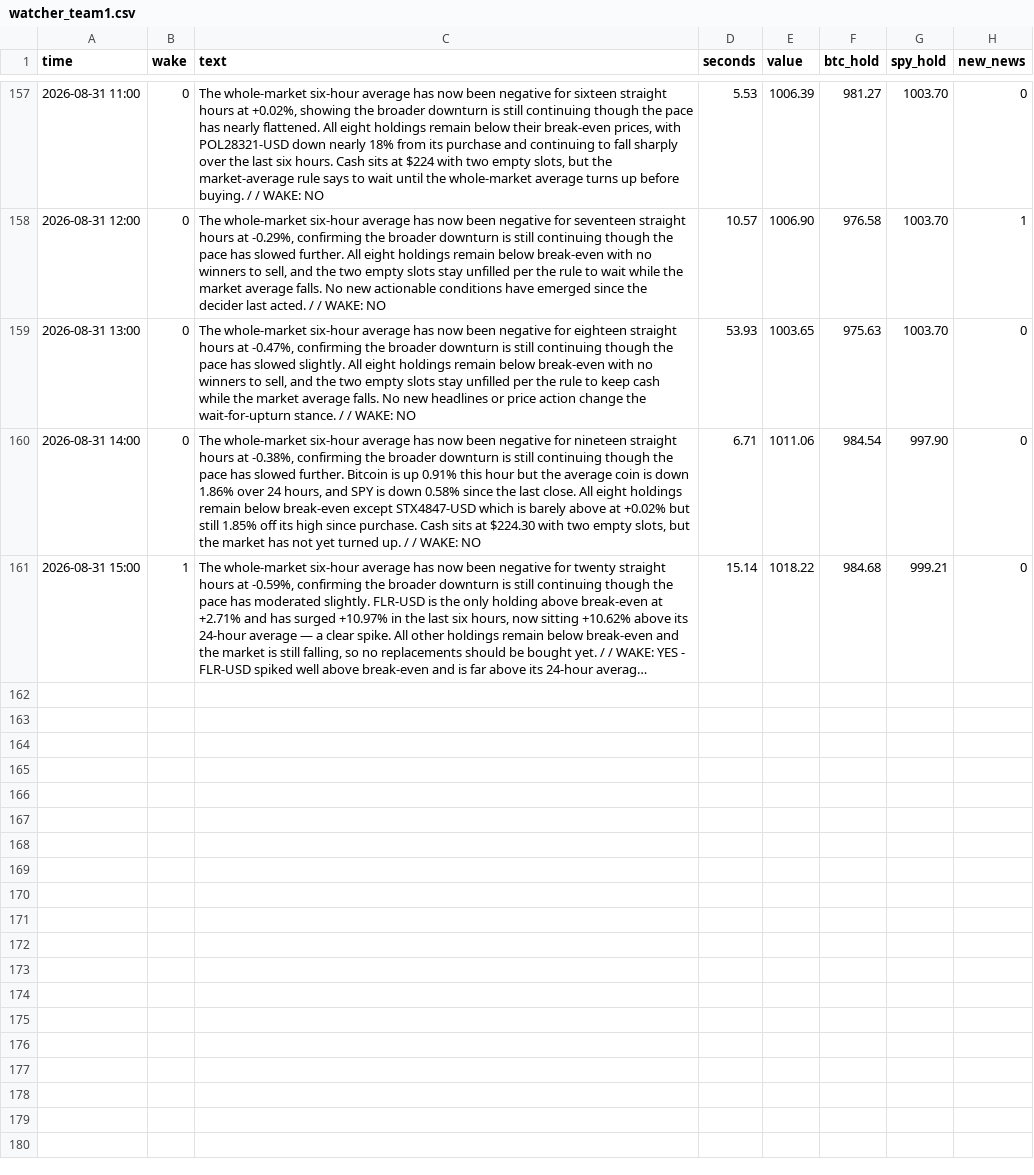
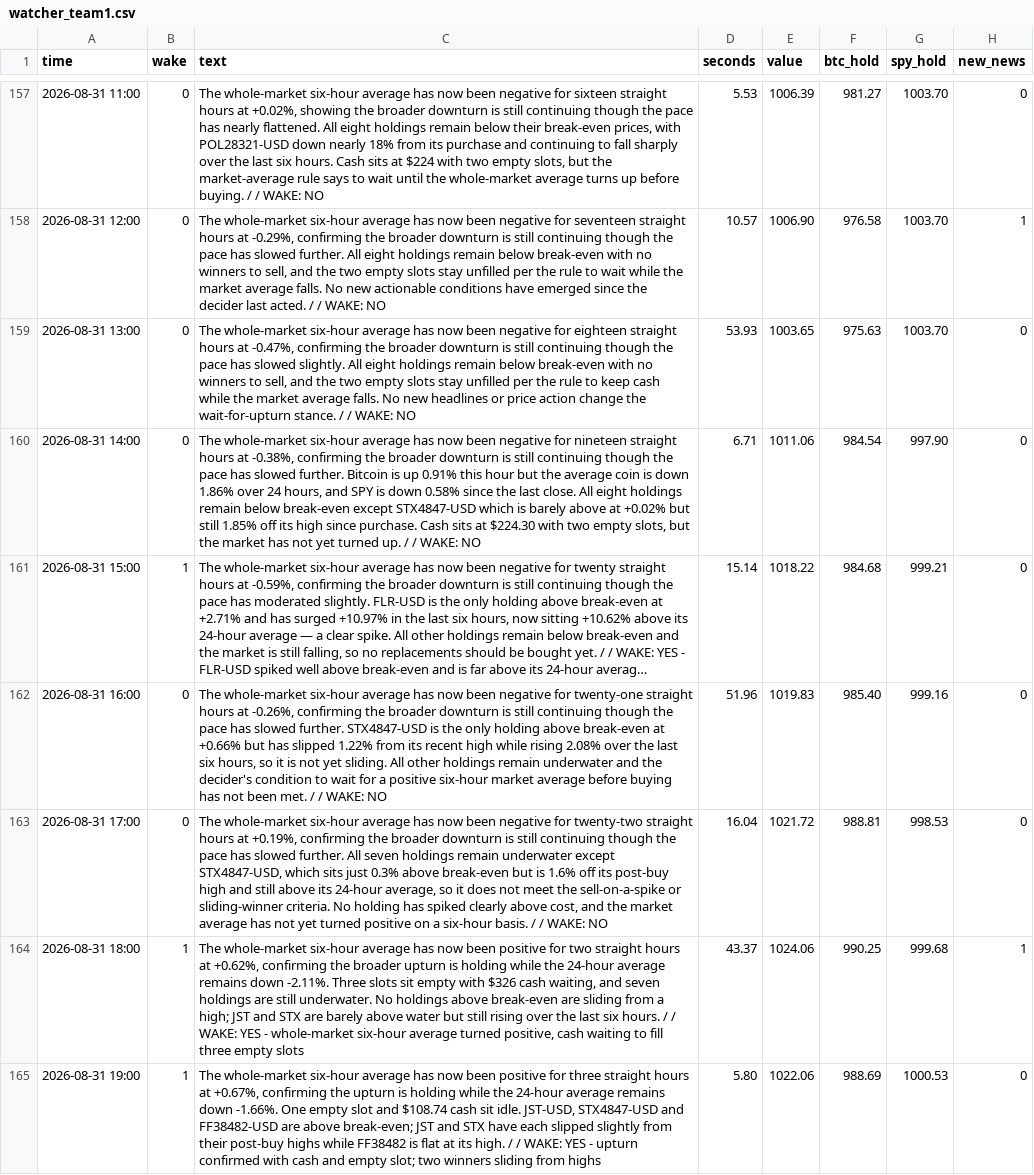
Before and after one commit to osofat100-cmyk/Machine-, a CSV file: mixed/watcher_team1.csv, drawn as a sheet; only a part is shown, gaps mark what is left out; long unchanged cells end in …; the diff names each change by its address in the sheet, - before the commit and + after, or states it on an @@ line.

```diff
--- a/mixed/watcher_team1.csv
+++ b/mixed/watcher_team1.csv
+row 162: 2026-08-31 16:00 | 0 | The whole-market six-hour average has now been negative for twenty-one straight hours at -0.26%, confirming the broader downturn is still continuing though the pace has slowed further. STX4847-USD is the only holding above break-even at +0.66% but has slipped 1.22% from its recent high while rising 2.08% over the last six hours, so it is not yet sliding. All other holdings remain underwater and the decider's condition to wait for a positive six-hour market average before buying has not been met. / / WAKE: NO | 51.96 | 1019.83 | 985.40 | 999.16 | 0
+row 163: 2026-08-31 17:00 | 0 | The whole-market six-hour average has now been negative for twenty-two straight hours at +0.19%, confirming the broader downturn is still continuing though the pace has slowed further. All seven holdings remain underwater except STX4847-USD, which sits just 0.3% above break-even but is 1.6% off its post-buy high and still above its 24-hour average, so it does not meet the sell-on-a-spike or sliding-winner criteria. No holding has spiked clearly above cost, and the market average has not yet turned positive on a six-hour basis. / / WAKE: NO | 16.04 | 1021.72 | 988.81 | 998.53 | 0
+row 164: 2026-08-31 18:00 | 1 | The whole-market six-hour average has now been positive for two straight hours at +0.62%, confirming the broader upturn is holding while the 24-hour average remains down -2.11%. Three slots sit empty with $326 cash waiting, and seven holdings are still underwater. No holdings above break-even are sliding from a high; JST and STX are barely above water but still rising over the last six hours. / / WAKE: YES - whole-market six-hour average turned positive, cash waiting to fill three empty slots | 43.37 | 1024.06 | 990.25 | 999.68 | 1
+row 165: 2026-08-31 19:00 | 1 | The whole-market six-hour average has now been positive for three straight hours at +0.67%, confirming the upturn is holding while the 24-hour average remains down -1.66%. One empty slot and $108.74 cash sit idle. JST-USD, STX4847-USD and FF38482-USD are above break-even; JST and STX have each slipped slightly from their post-buy highs while FF38482 is flat at its high. / / WAKE: YES - upturn confirmed with cash and empty slot; two winners sliding from highs | 5.80 | 1022.06 | 988.69 | 1000.53 | 0
```
Also changed, not shown: mixed/decider_team1.csv, mixed/decider_team2.csv, 1 other file.
